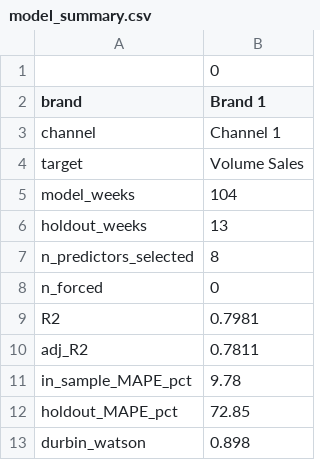
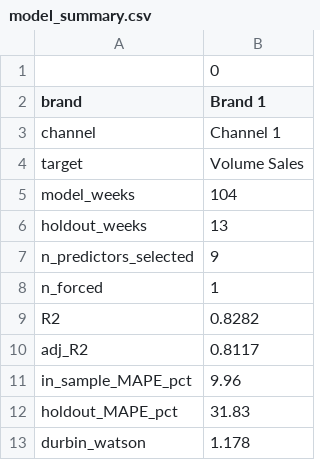
Before and after one commit to Jerry687/bigchalk-capstone, a CSV file: outputs/model_summary.csv, drawn as a sheet.

```diff
--- a/outputs/model_summary.csv
+++ b/outputs/model_summary.csv
@@ -6,8 +6,8 @@ model_weeks,104
 holdout_weeks,13
-n_predictors_selected,8
-n_forced,0
-R2,0.7981
-adj_R2,0.7811
-in_sample_MAPE_pct,9.78
-holdout_MAPE_pct,72.85
-durbin_watson,0.898
+n_predictors_selected,9
+n_forced,1
+R2,0.8282
+adj_R2,0.8117
+in_sample_MAPE_pct,9.96
+holdout_MAPE_pct,31.83
+durbin_watson,1.178
```
Also changed, not shown: outputs/model_coefficients.csv, outputs/model_contributions_by_year.csv, 6 other files.
